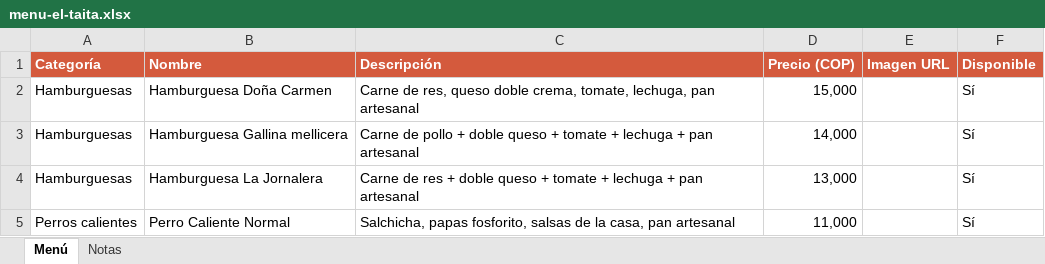
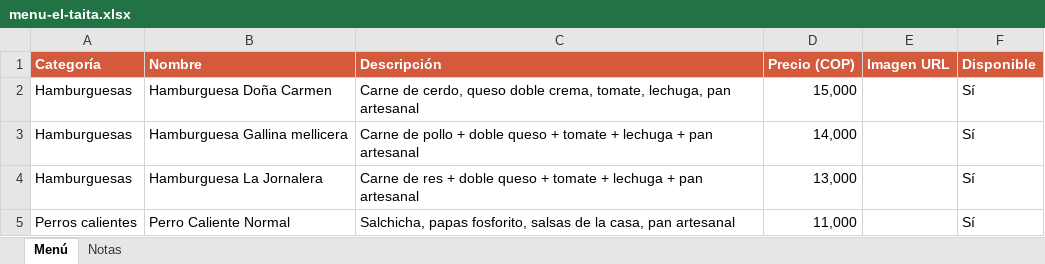
Before and after one commit to jfco22/Nexora-restaurante, an Excel workbook: docs/menu-el-taita.xlsx, sheet Menú, drawn as a sheet; only a part is shown; values as stored, in another font and other column widths than the file's, no borders; the diff covers the shown part only; the diff names each change by its address in the sheet, - before the commit and + after, or states it on an @@ line.

```diff
--- a/docs/menu-el-taita.xlsx (sheet Menú)
+++ b/docs/menu-el-taita.xlsx (sheet Menú)
-C2 (Descripción): Carne de res, queso doble…
+C2 (Descripción): Carne de cerdo, queso doble…
```
Also changed, not shown: 36 added rows and 2 edited cells elsewhere in this sheet, sheet Notas.
